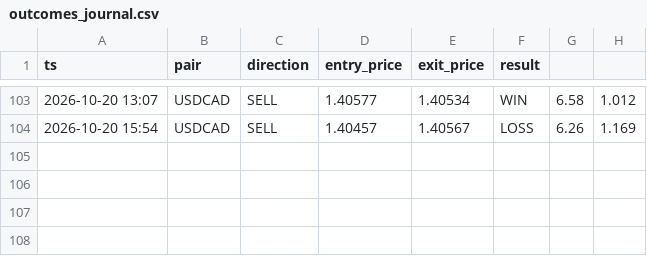
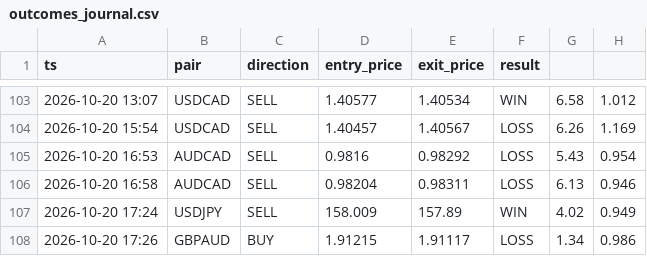
Before and after one commit to torium-art/forex-signal-bot, a CSV file: outcomes_journal.csv, drawn as a sheet; only a part is shown, gaps mark what is left out.

```diff
--- a/outcomes_journal.csv
+++ b/outcomes_journal.csv
@@ -104 +104,5 @@ ts,pair,direction,entry_price,exit_price,result
 2026-10-20 15:54,USDCAD,SELL,1.40457,1.40567,LOSS,6.26,1.169
+2026-10-20 16:53,AUDCAD,SELL,0.9816,0.98292,LOSS,5.43,0.954
+2026-10-20 16:58,AUDCAD,SELL,0.98204,0.98311,LOSS,6.13,0.946
+2026-10-20 17:24,USDJPY,SELL,158.009,157.89,WIN,4.02,0.949
+2026-10-20 17:26,GBPAUD,BUY,1.91215,1.91117,LOSS,1.34,0.986
```
Also changed, not shown: signals_journal.csv, trajectory_journal.csv, 1 other file.
